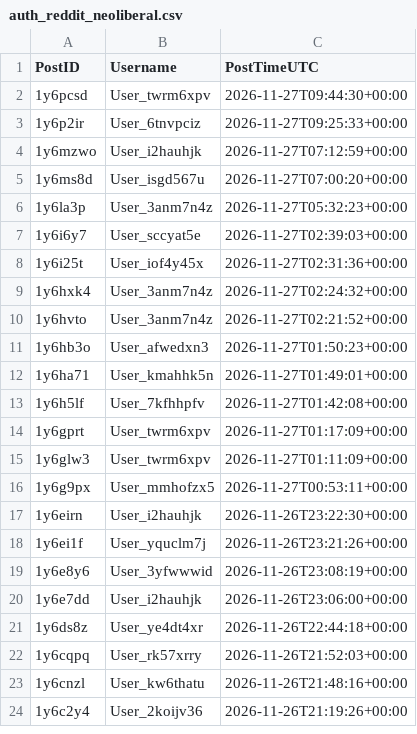
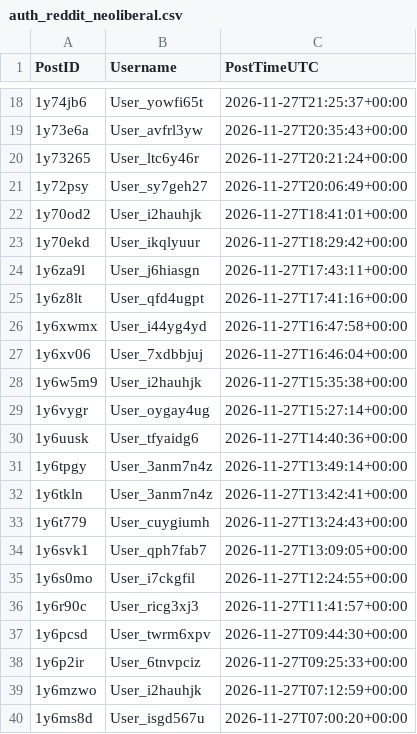
Before and after one commit to Ok-Stand-2128/Live-Reddit-Tracking, a CSV file: data/auth_reddit_neoliberal.csv, drawn as a sheet; only a part is shown, gaps mark what is left out; the shorter side is filled out with more unchanged rows; the diff covers the shown part only.

```diff
--- a/data/auth_reddit_neoliberal.csv
+++ b/data/auth_reddit_neoliberal.csv
@@ -2 +18,20 @@
+1y74jb6,User_yowfi65t,2026-11-27T21:25:37+00:00
+1y73e6a,User_avfrl3yw,2026-11-27T20:35:43+00:00
+1y73265,User_ltc6y46r,2026-11-27T20:21:24+00:00
+1y72psy,User_sy7geh27,2026-11-27T20:06:49+00:00
+1y70od2,User_i2hauhjk,2026-11-27T18:41:01+00:00
+1y70ekd,User_ikqlyuur,2026-11-27T18:29:42+00:00
+1y6za9l,User_j6hiasgn,2026-11-27T17:43:11+00:00
+1y6z8lt,User_qfd4ugpt,2026-11-27T17:41:16+00:00
+1y6xwmx,User_i44yg4yd,2026-11-27T16:47:58+00:00
+1y6xv06,User_7xdbbjuj,2026-11-27T16:46:04+00:00
+1y6w5m9,User_i2hauhjk,2026-11-27T15:35:38+00:00
+1y6vygr,User_oygay4ug,2026-11-27T15:27:14+00:00
+1y6uusk,User_tfyaidg6,2026-11-27T14:40:36+00:00
+1y6tpgy,User_3anm7n4z,2026-11-27T13:49:14+00:00
+1y6tkln,User_3anm7n4z,2026-11-27T13:42:41+00:00
+1y6t779,User_cuygiumh,2026-11-27T13:24:43+00:00
+1y6svk1,User_qph7fab7,2026-11-27T13:09:05+00:00
+1y6s0mo,User_i7ckgfil,2026-11-27T12:24:55+00:00
+1y6r90c,User_ricg3xj3,2026-11-27T11:41:57+00:00
 1y6pcsd,User_twrm6xpv,2026-11-27T09:44:30+00:00
```
Also changed, not shown: 16 added rows elsewhere in this file, data/auth_reddit_AnythingGoesNews.csv, data/auth_reddit_antitrump.csv, 10 other files.
